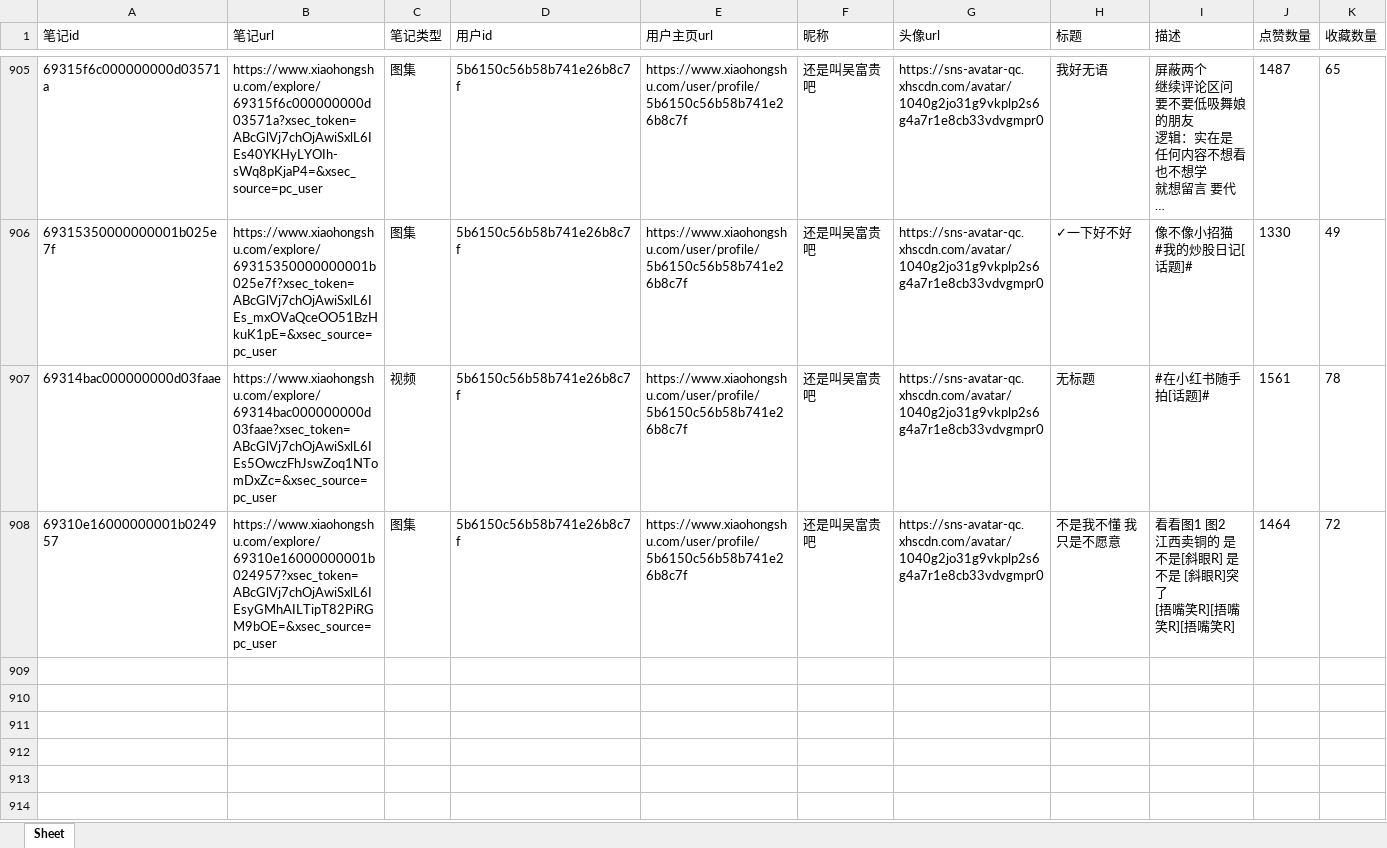
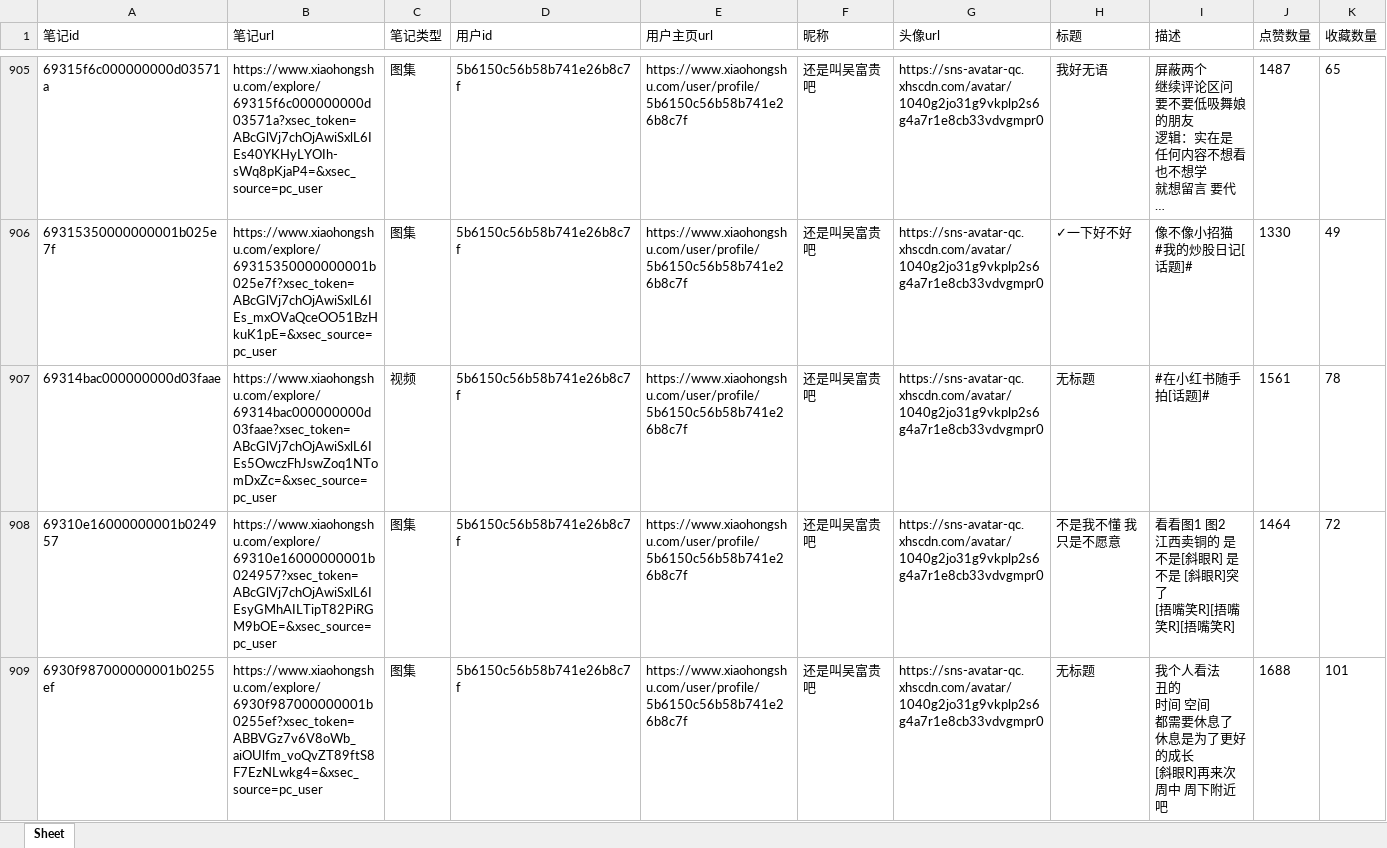
Before and after one commit to jxiaox/Spider_XHS, an Excel workbook: datas/excel_datas/5b6150c56b58b741e26b8c7f.xlsx, sheet Sheet, drawn as a sheet; only a part is shown, gaps mark what is left out; long unchanged cells end in …; values as stored, in another font and other column widths than the file's, no borders; rows hold the shown columns only; ↵ is a line break in a cell; the diff names each change by its address in the sheet, - before the commit and + after, or states it on an @@ line.

```diff
--- a/datas/excel_datas/5b6150c56b58b741e26b8c7f.xlsx (sheet Sheet)
+++ b/datas/excel_datas/5b6150c56b58b741e26b8c7f.xlsx (sheet Sheet)
+row 909: 6930f987000000001b0255ef | https://www.xiaohongshu.com/explore/6930f987000000001b0255ef?xsec_token=ABBVGz7v6V8oWb_aiOUlfm_voQvZT89ftS8F7EzNLwkg4=&xsec_source=pc_user | 图集 | 5b6150c56b58b741e26b8c7f | https://www.xiaohongshu.com/user/profile/5b6150c56b58b741e26b8c7f | 还是叫吴富贵吧 | https://sns-avatar-qc.xhscdn.com/avatar/1040g2jo31g9vkplp2s6g4a7r1e8cb33vdvgmpr0 | 无标题 | 我个人看法 ↵ 丑的 ↵ 时间 空间 ↵ 都需要休息了 ↵ 休息是为了更好的成长 ↵ [斜眼R]再来次 周中 周下附近吧 | 1688 | 101
```
Also changed, not shown: 4 other files.
